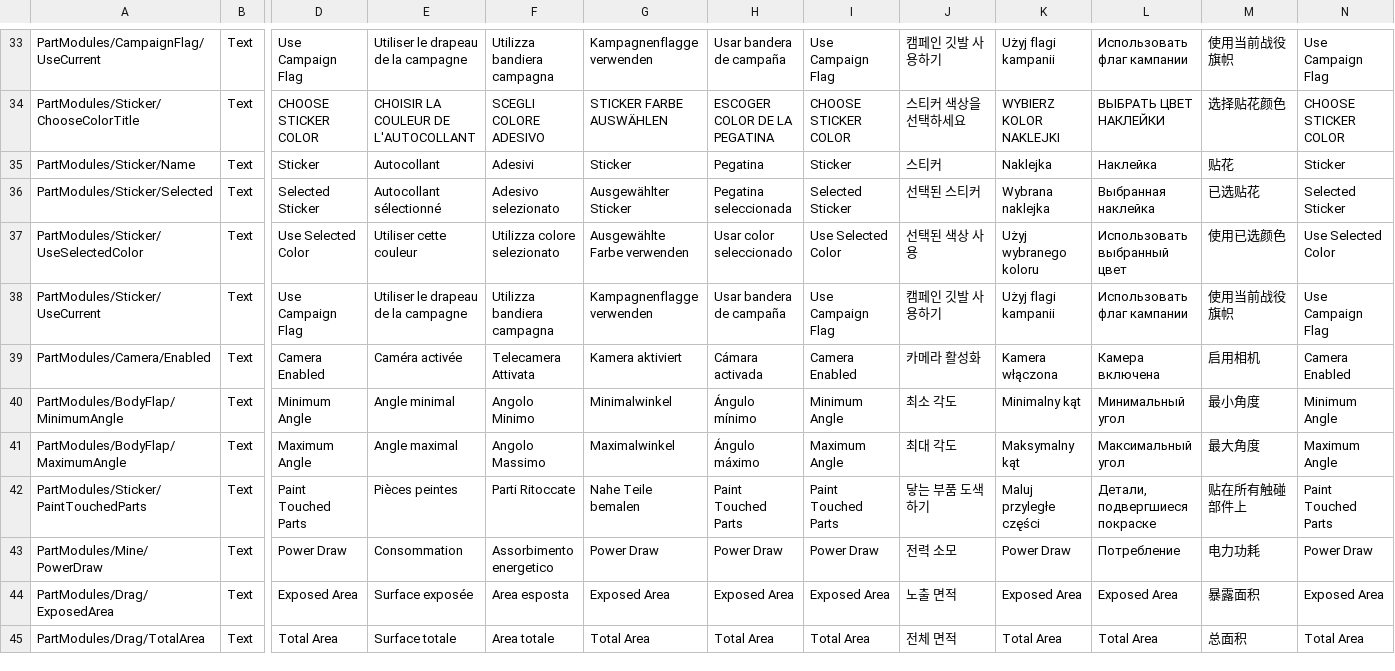
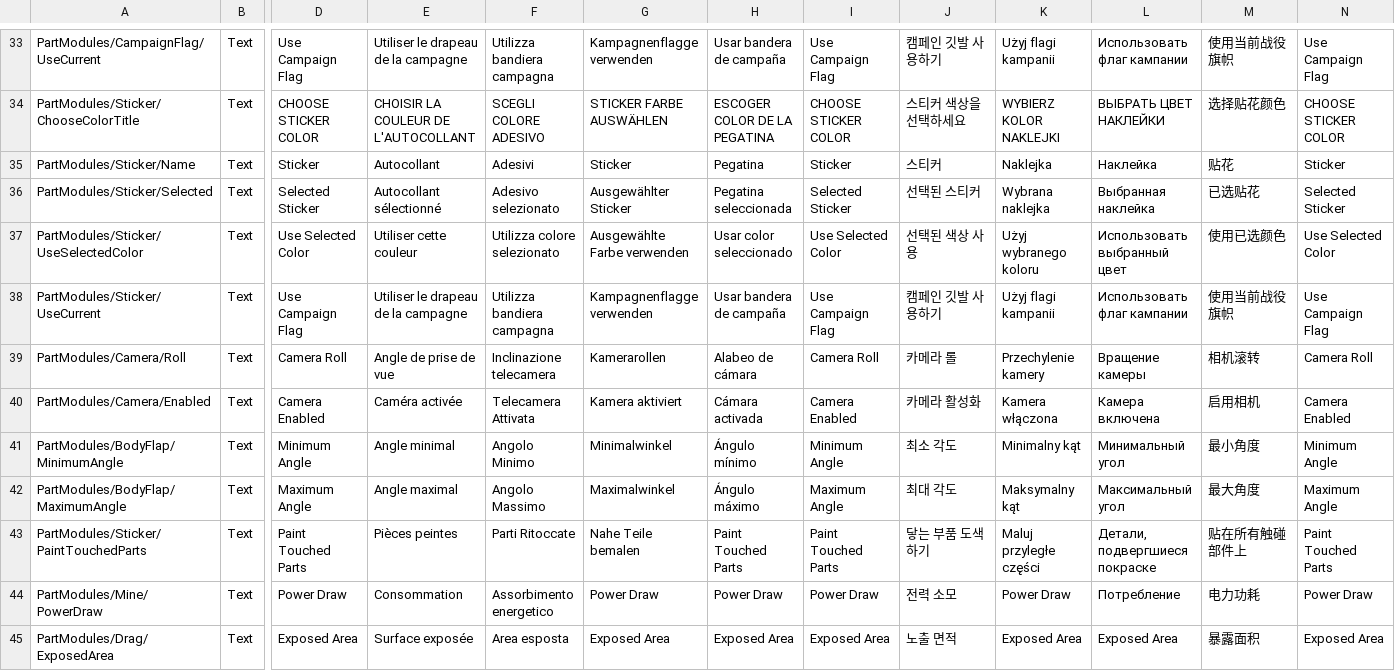
Before and after one commit to KSP2Redux/Content, a CSV file: localizations/partmodules_loc.csv, drawn as a sheet; only a part is shown, gaps mark what is left out; the shorter side is filled out with more unchanged rows; rows hold the shown columns only; the diff names each change by its address in the sheet, - before the commit and + after, or states it on an @@ line.

```diff
--- a/localizations/partmodules_loc.csv
+++ b/localizations/partmodules_loc.csv
+row 39: PartModules/Camera/Roll | Text | Camera Roll | Angle de prise de vue | Inclinazione telecamera | Kamerarollen | Alabeo de cámara | Camera Roll | 카메라 롤 | Przechylenie kamery | Вращение камеры | 相机滚转 | Camera Roll
```
Also changed, not shown: localizations/technodes_loc.csv, localizations/ui_flight_loc.csv, 7 other files.
